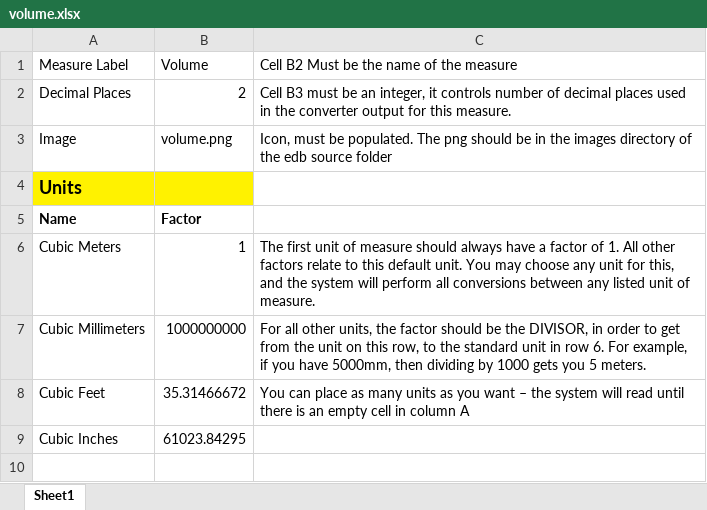
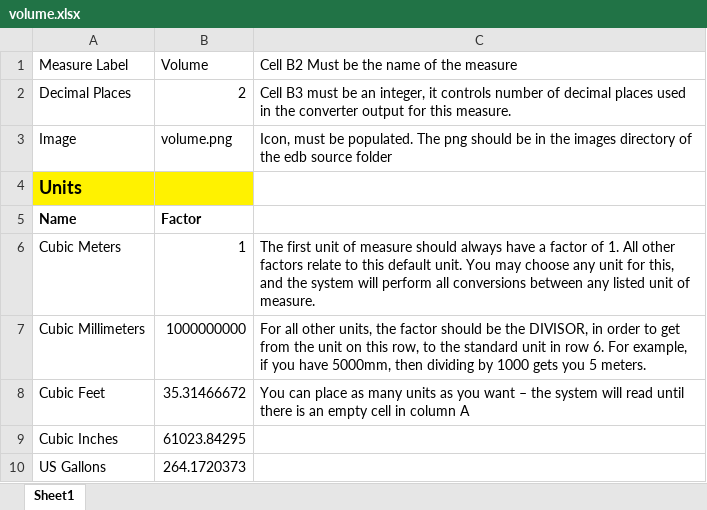
Before and after one commit to hydraulic-institute/edb, an Excel workbook: kb/unit-converter/volume.xlsx, sheet Sheet1, drawn as a sheet; values as stored, in another font and other column widths than the file's, no borders; the diff names each change by its address in the sheet, - before the commit and + after, or states it on an @@ line.

Commit message:
Added volume units

```diff
--- a/kb/unit-converter/volume.xlsx (sheet Sheet1)
+++ b/kb/unit-converter/volume.xlsx (sheet Sheet1)
+row 10: US Gallons | 264.1720373
```
Also changed, not shown: 2 other files.
